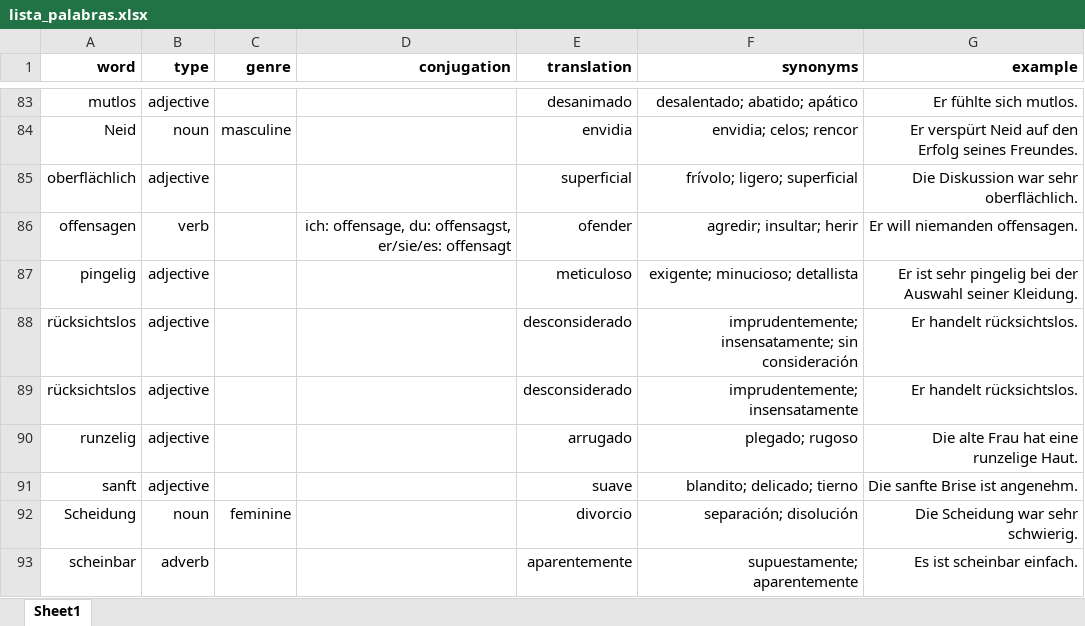
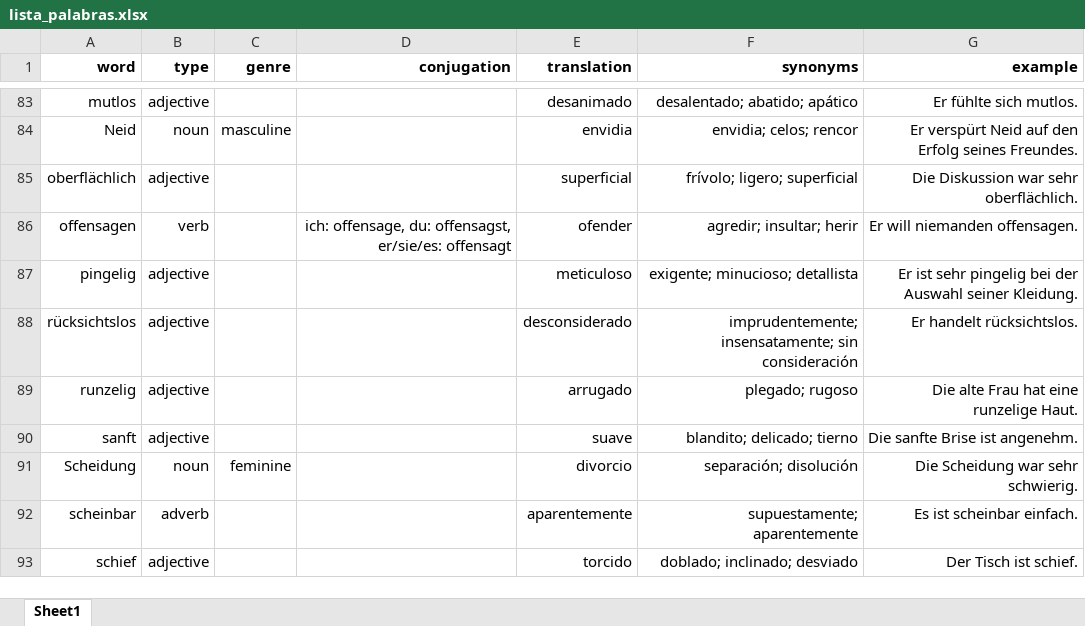
Before and after one commit to Jhonielfre/deutsch-wortschatz, an Excel workbook: lista_palabras.xlsx, sheet Sheet1, drawn as a sheet; only a part is shown, gaps mark what is left out; the shorter side is filled out with more unchanged rows; values as stored, in another font and other column widths than the file's, no borders; conditional formats not drawn; the diff names each change by its address in the sheet, - before the commit and + after, or states it on an @@ line.

```diff
--- a/lista_palabras.xlsx (sheet Sheet1)
+++ b/lista_palabras.xlsx (sheet Sheet1)
-row 89: rücksichtslos | adjective |  |  | desconsiderado | imprudentemente; insensatamente | Er handelt rücksichtslos.
```
Also changed, not shown: 4 other files.
